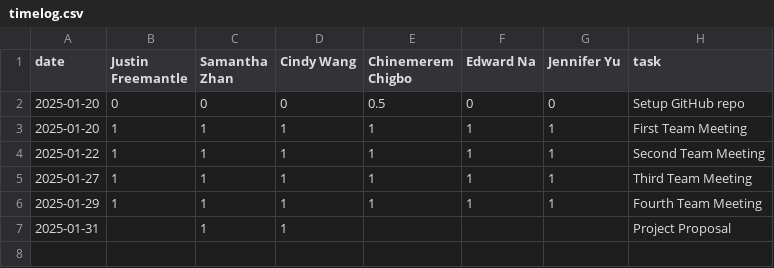
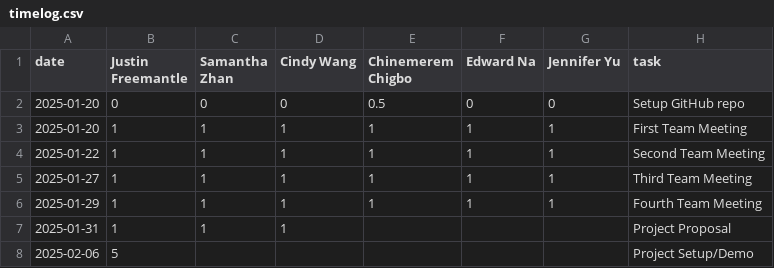
Before and after one commit to ChinemeremChigbo/team23-agora, a CSV file: timelog.csv, drawn as a sheet.

Commit message:
Update timelog.csv

```diff
--- a/timelog.csv
+++ b/timelog.csv
@@ -6,2 +6,3 @@ date,Justin Freemantle,Samantha Zhan,Cindy Wang,Chinemerem Chigbo,Edward Na,Jenn
 2025-01-29,1,1,1,1,1,1,Fourth Team Meeting
-2025-01-31, ,1,1, , , ,Project Proposal
+2025-01-31,1,1,1, , , ,Project Proposal
+2025-02-06,5, , , , , ,Project Setup/Demo
```
